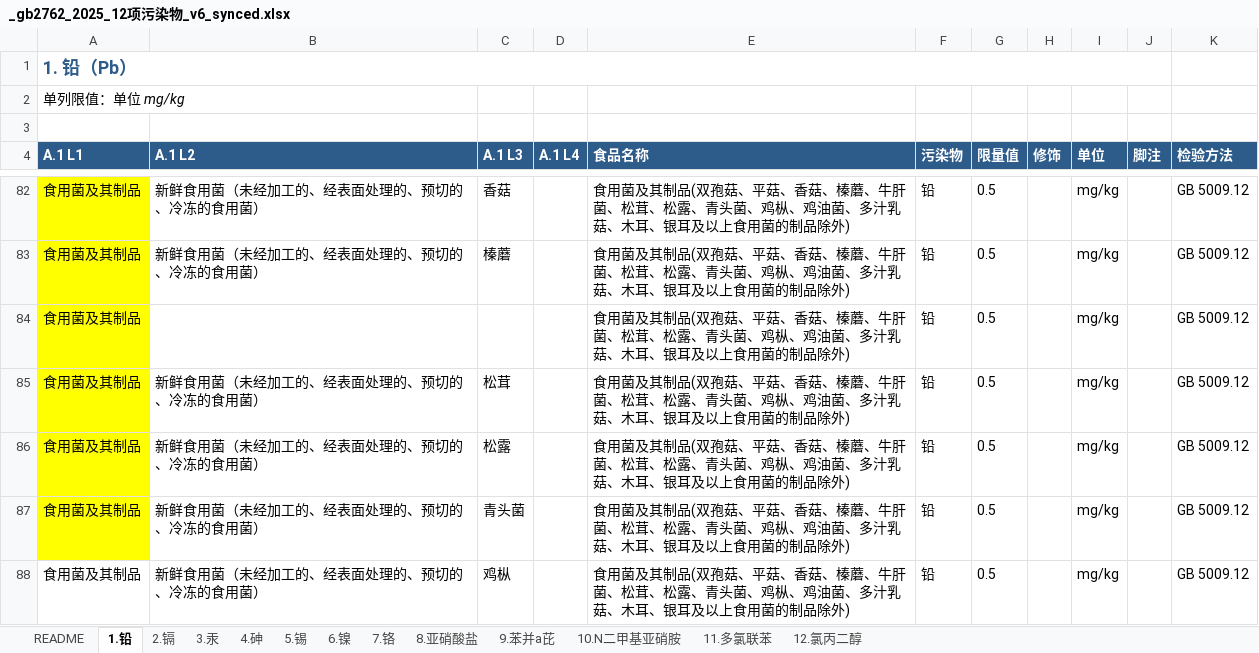
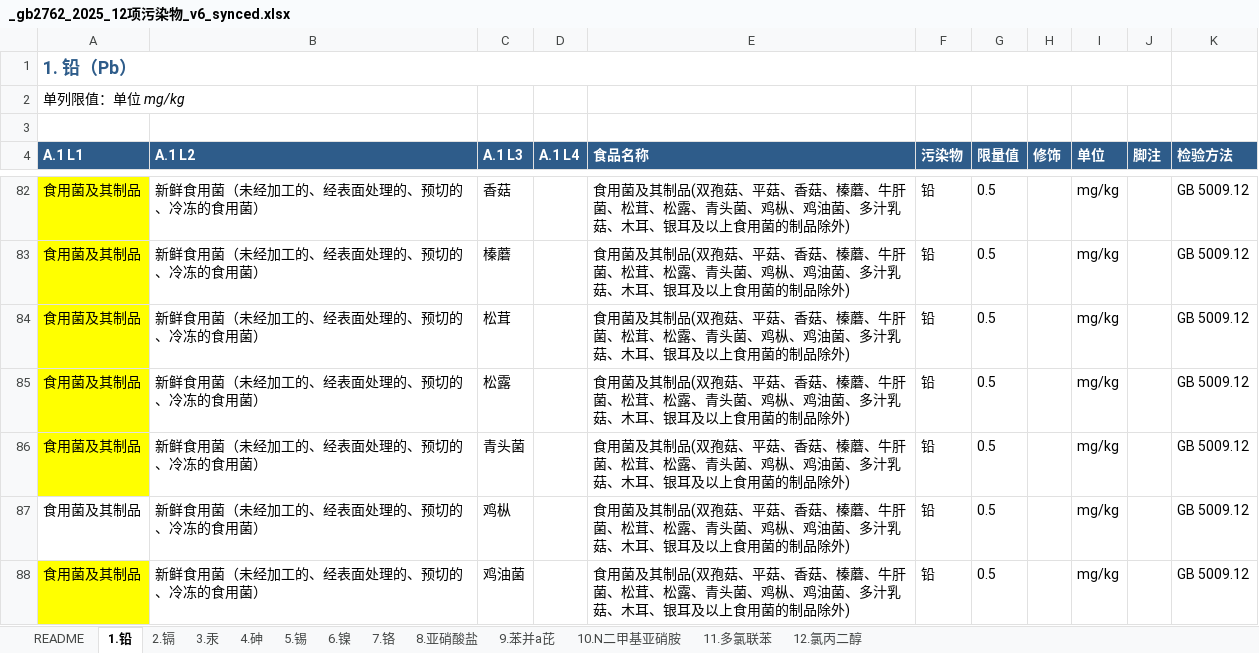
Before and after one commit to 5678Hub/jianyu, an Excel workbook: data/gb2762/_gb2762_2025_12项污染物_v6_synced.xlsx, sheet 1.铅, drawn as a sheet; only a part is shown, gaps mark what is left out; the shorter side is filled out with more unchanged rows; values as stored, in another font and other column widths than the file's, no borders; the diff covers the shown part only; the diff names each change by its address in the sheet, - before the commit and + after, or states it on an @@ line.

```diff
--- a/data/gb2762/_gb2762_2025_12项污染物_v6_synced.xlsx (sheet 1.铅)
+++ b/data/gb2762/_gb2762_2025_12项污染物_v6_synced.xlsx (sheet 1.铅)
-row 84: 食用菌及其制品 |  |  |  | 食用菌及其制品(双孢菇、平菇、香菇、榛蘑、牛肝菌、松茸、松露、青头菌、鸡枞、鸡油菌、多汁乳菇、木耳、银耳及以上食用菌的制品除外) | 铅 | 0.5 |  | mg/kg |  | GB 5009.12
```
Also changed, not shown: 13 removed rows and cell formats elsewhere in this sheet, sheet 3.汞, 3 other files.
